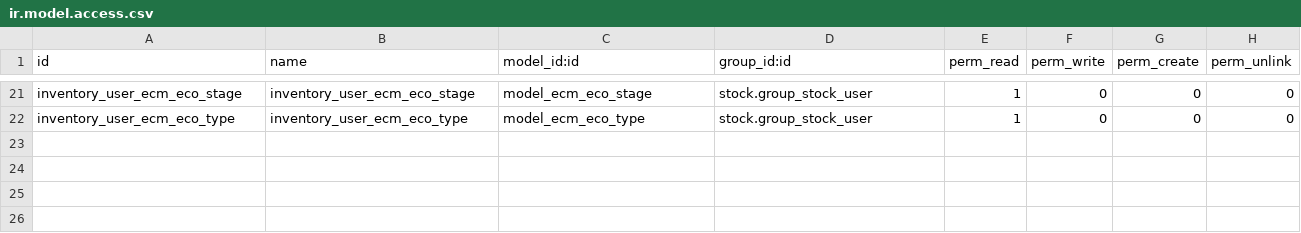
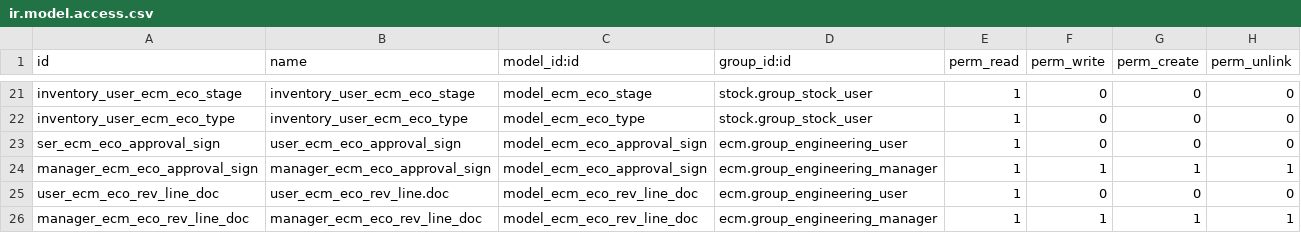
Before and after one commit to asphaltzipper/azi-odoo-modules, a CSV file: ecm/security/ir.model.access.csv, drawn as a sheet; only a part is shown, gaps mark what is left out; the diff names each change by its address in the sheet, - before the commit and + after, or states it on an @@ line.

```diff
--- a/ecm/security/ir.model.access.csv
+++ b/ecm/security/ir.model.access.csv
+row 23: ser_ecm_eco_approval_sign | user_ecm_eco_approval_sign | model_ecm_eco_approval_sign | ecm.group_engineering_user | 1 | 0 | 0 | 0
+row 24: manager_ecm_eco_approval_sign | manager_ecm_eco_approval_sign | model_ecm_eco_approval_sign | ecm.group_engineering_manager | 1 | 1 | 1 | 1
+row 25: user_ecm_eco_rev_line_doc | user_ecm_eco_rev_line.doc | model_ecm_eco_rev_line_doc | ecm.group_engineering_user | 1 | 0 | 0 | 0
+row 26: manager_ecm_eco_rev_line_doc | manager_ecm_eco_rev_line_doc | model_ecm_eco_rev_line_doc | ecm.group_engineering_manager | 1 | 1 | 1 | 1
```
Also changed, not shown: 7 other files.
